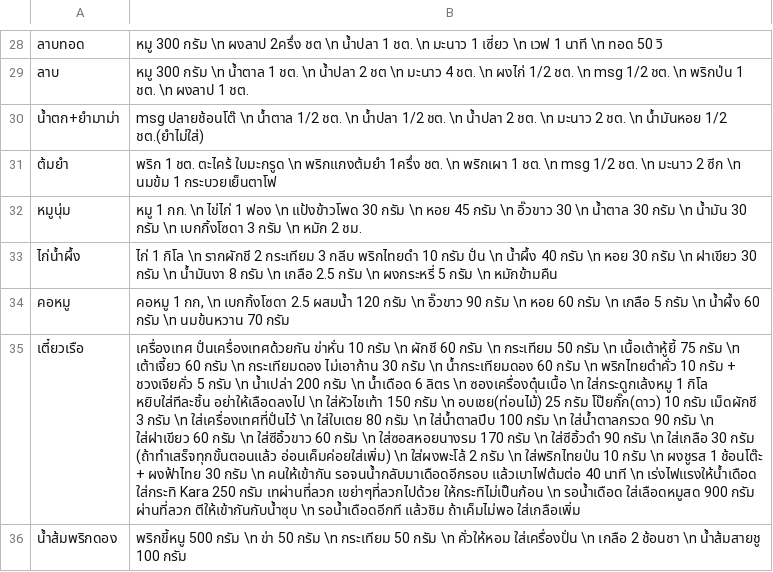
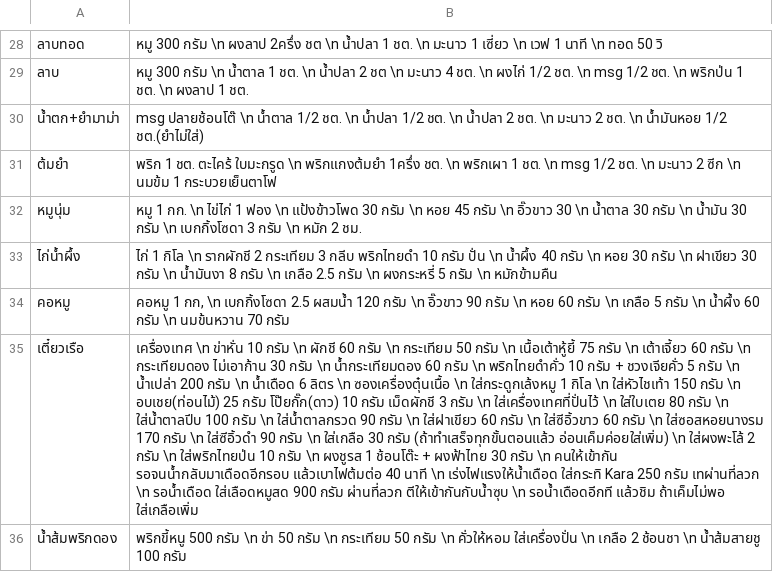
Before and after one commit to tanbossnaja/recipes, a CSV file: static/media/recipes.3fbb748562909488dad3.csv (was static/media/recipes.b1dc39f63f31a2ef83dd.csv), drawn as a sheet; only a part is shown, gaps mark what is left out; the diff names each change by its address in the sheet, - before the commit and + after, or states it on an @@ line.

```diff
--- a/static/media/recipes.b1dc39f63f31a2ef83dd.csv
+++ b/static/media/recipes.3fbb748562909488dad3.csv
-B35: เครื่องเทศ ปั่นเครื่องเทศด้วยกัน ข่าหั่น 10 กรัม \n ผักชี 60 กรัม \n กระเทียม 50 กรัม \n เนื้อเต้าหู้ยี้ 75 กรัม \n เต้าเจี้ยว 60 กรัม \n กระเทียมดอง ไม่เอาก้าน 30 กรัม \n น้ำกระเทียมดอง 60 กรัม \n พริกไทยดำคั่ว 10 กรัม + ชวงเจียคั่ว 5 กรัม \n น้ำเปล่า 200 กรัม \n น้ำเดือด 6 ลิตร \n ซองเครื่องตุ๋นเนื้อ \n ใส่กระดูกเล้งหมู 1 กิโล หยิบใส่ทีละชิ้น อย่าให้เลือดลงไป \n ใส่หัวไชเท้า 150 กรัม \n อบเชย(ท่อนไม้) 25 กรัม โป๊ยกั๊ก(ดาว) 10 กรัม เม็ดผักชี 3 กรัม \n ใส่เครื่องเทศที่ปั่นไว้ \n ใส่ใบเตย 80 กรัม \n ใส่น้ำตาลปีบ 100 กรัม \n ใส่น้ำตาลกรวด 90 กรัม \n ใส่ฝาเขียว 60 กรัม \n ใส่ซีอิ้วขาว 60 กรัม \n ใส่ซอสหอยนางรม 170 กรัม \n ใส่ซีอิ้วดำ 90 กรัม \n ใส่เกลือ 30 กรัม (ถ้าทำเสร็จทุกขั้นตอนแล้ว อ่อนเค็มค่อยใส่เพิ่ม) \n ใส่ผงพะโล้ 2 กรัม \n ใส่พริกไทยป่น 10 กรัม \n ผงชูรส 1 ช้อนโต๊ะ + ผงฟ้าไทย 30 กรัม \n คนให้เข้ากัน รอจนน้ำกลับมาเดือดอีกรอบ แล้วเบาไฟต้มต่อ 40 นาที \n เร่งไฟแรงให้น้ำเดือด ใส่กระทิ Kara 250 กรัม เทผ่านที่ลวก เขย่าๆที่ลวกไปด้วย ให้กระทิไม่เป็นก้อน \n รอน้ำเดือด…
+B35: เครื่องเทศ \n ข่าหั่น 10 กรัม \n ผักชี 60 กรัม \n กระเทียม 50 กรัม \n เนื้อเต้าหู้ยี้ 75 กรัม \n เต้าเจี้ยว 60 กรัม \n กระเทียมดอง ไม่เอาก้าน 30 กรัม \n น้ำกระเทียมดอง 60 กรัม \n พริกไทยดำคั่ว 10 กรัม + ชวงเจียคั่ว 5 กรัม \n น้ำเปล่า 200 กรัม \n น้ำเดือด 6 ลิตร \n ซองเครื่องตุ๋นเนื้อ \n ใส่กระดูกเล้งหมู 1 กิโล \n ใส่หัวไชเท้า 150 กรัม \n อบเชย(ท่อนไม้) 25 กรัม โป๊ยกั๊ก(ดาว) 10 กรัม เม็ดผักชี 3 กรัม \n ใส่เครื่องเทศที่ปั่นไว้ \n ใส่ใบเตย 80 กรัม \n ใส่น้ำตาลปีบ 100 กรัม \n ใส่น้ำตาลกรวด 90 กรัม \n ใส่ฝาเขียว 60 กรัม \n ใส่ซีอิ้วขาว 60 กรัม \n ใส่ซอสหอยนางรม 170 กรัม \n ใส่ซีอิ้วดำ 90 กรัม \n ใส่เกลือ 30 กรัม (ถ้าทำเสร็จทุกขั้นตอนแล้ว อ่อนเค็มค่อยใส่เพิ่ม) \n ใส่ผงพะโล้ 2 กรัม \n ใส่พริกไทยป่น 10 กรัม \n ผงชูรส 1 ช้อนโต๊ะ + ผงฟ้าไทย 30 กรัม \n คนให้เข้ากัน รอจนน้ำกลับมาเดือดอีกรอบ แล้วเบาไฟต้มต่อ 40 นาที \n เร่งไฟแรงให้น้ำเดือด ใส่กระทิ Kara 250 กรัม เทผ่านที่ลวก \n รอน้ำเดือด…
```
Also changed, not shown: 7 other files.
